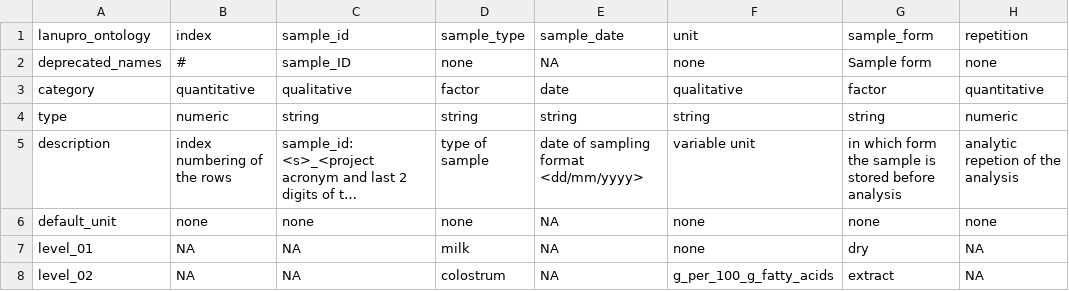
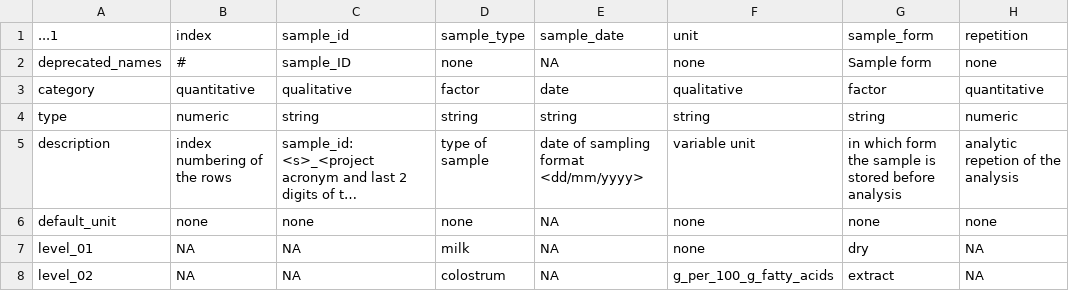
Before and after one commit to lanupro-analytics/lanupro_vocabulary, a CSV file: data/processed/lanupro_vocabulary_general.csv, drawn as a sheet; only a part is shown; long unchanged cells end in …; the diff names each change by its address in the sheet, - before the commit and + after, or states it on an @@ line.

```diff
--- a/data/processed/lanupro_vocabulary_general.csv
+++ b/data/processed/lanupro_vocabulary_general.csv
-A1: lanupro_ontology
+A1: ...1
```
